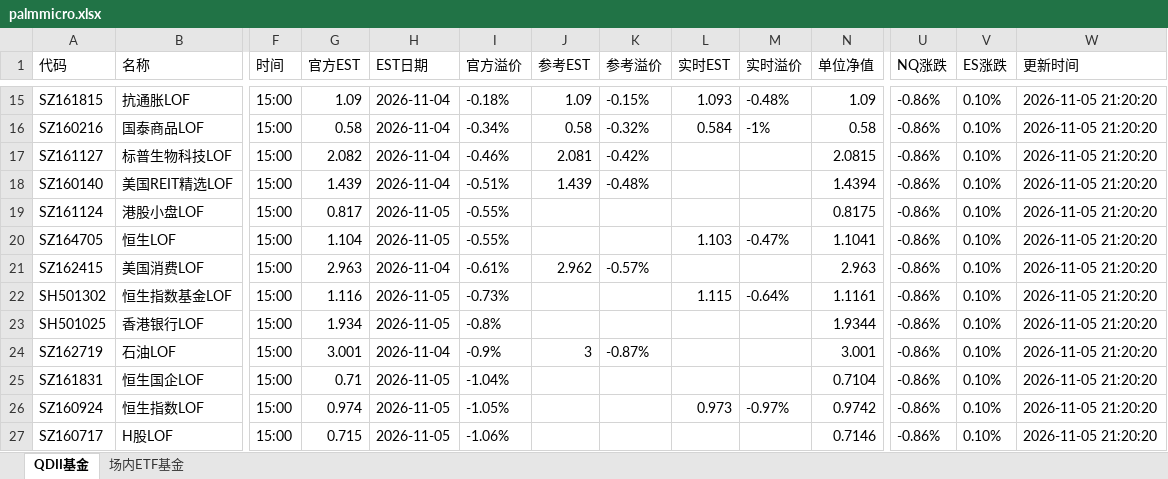
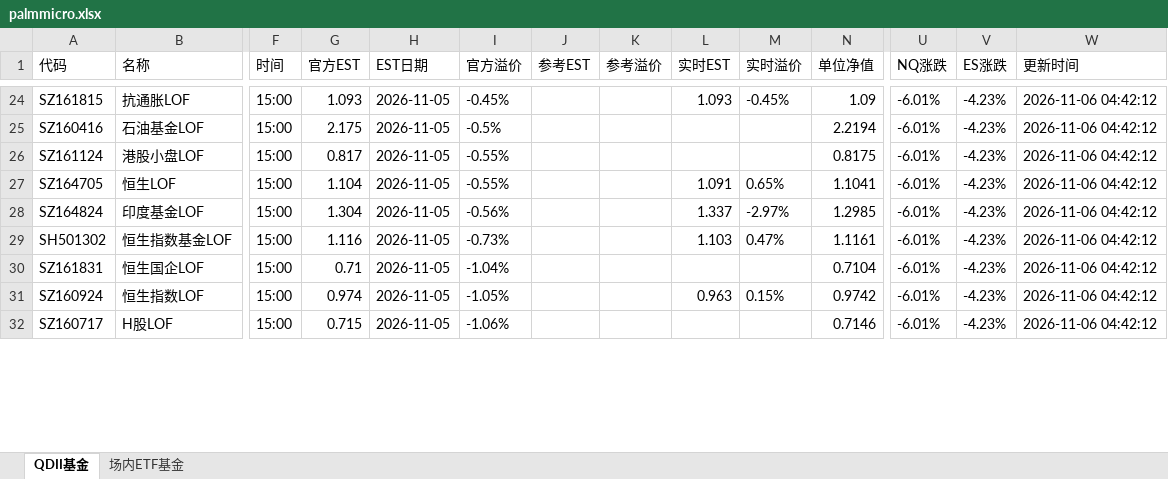
Before and after one commit to codes84/etf-monitor, an Excel workbook: palmmicro.xlsx, sheet QDII基金, drawn as a sheet; only a part is shown, gaps mark what is left out; values as stored, in another font and other column widths than the file's, no borders; removed rows and columns are numbered as before the commit, all else as after; rows hold the shown columns only; the diff covers the shown part only; the diff names each change by its address in the sheet, - before the commit and + after, or states it on an @@ line.

```diff
--- a/palmmicro.xlsx (sheet QDII基金)
+++ b/palmmicro.xlsx (sheet QDII基金)
-G24 (官方EST): 1.09
+G24 (官方EST): 1.093
-H24 (EST日期): 2026-11-04
+H24 (EST日期): 2026-11-05
-I24 (官方溢价): -0.18%
+I24 (官方溢价): -0.45%
-J24 (参考EST): 1.09
+J24 (参考EST): (empty)
-K24 (参考溢价): -0.15%
+K24 (参考溢价): (empty)
-M24 (实时溢价): -0.48%
+M24 (实时溢价): -0.45%
-U24 (NQ涨跌): -0.86%
+U24 (NQ涨跌): -6.01%
-V24 (ES涨跌): 0.10%
+V24 (ES涨跌): -4.23%
-W24 (更新时间): 2026-11-05 21:20:20
+W24 (更新时间): 2026-11-06 04:42:12
-row 16: SZ160216 | 国泰商品LOF | 15:00 | 0.58 | 2026-11-04 | -0.34% | 0.58 | -0.32% | 0.584 | -1% | 0.58 | -0.86% | 0.10% | 2026-11-05 21:20:20
-row 17: SZ161127 | 标普生物科技LOF | 15:00 | 2.082 | 2026-11-04 | -0.46% | 2.081 | -0.42% |  |  | 2.0815 | -0.86% | 0.10% | 2026-11-05 21:20:20
-row 18: SZ160140 | 美国REIT精选LOF | 15:00 | 1.439 | 2026-11-04 | -0.51% | 1.439 | -0.48% |  |  | 1.4394 | -0.86% | 0.10% | 2026-11-05 21:20:20
+row 25: SZ160416 | 石油基金LOF | 15:00 | 2.175 | 2026-11-05 | -0.5% |  |  |  |  | 2.2194 | -6.01% | -4.23% | 2026-11-06 04:42:12
-U26:U27 (NQ涨跌): -0.86%
+U26:U27 (NQ涨跌): -6.01%
-V26:V27 (ES涨跌): 0.10%
+V26:V27 (ES涨跌): -4.23%
-W26:W27 (更新时间): 2026-11-05 21:20:20
+W26:W27 (更新时间): 2026-11-06 04:42:12
-L27 (实时EST): 1.103
+L27 (实时EST): 1.091
-M27 (实时溢价): -0.47%
+M27 (实时溢价): 0.65%
-row 21: SZ162415 | 美国消费LOF | 15:00 | 2.963 | 2026-11-04 | -0.61% | 2.962 | -0.57% |  |  | 2.963 | -0.86% | 0.10% | 2026-11-05 21:20:20
+row 28: SZ164824 | 印度基金LOF | 15:00 | 1.304 | 2026-11-05 | -0.56% |  |  | 1.337 | -2.97% | 1.2985 | -6.01% | -4.23% | 2026-11-06 04:42:12
-L29 (实时EST): 1.115
+L29 (实时EST): 1.103
-M29 (实时溢价): -0.64%
+M29 (实时溢价): 0.47%
-U29 (NQ涨跌): -0.86%
+U29 (NQ涨跌): -6.01%
-V29 (ES涨跌): 0.10%
+V29 (ES涨跌): -4.23%
-W29 (更新时间): 2026-11-05 21:20:20
+W29 (更新时间): 2026-11-06 04:42:12
-row 23: SH501025 | 香港银行LOF | 15:00 | 1.934 | 2026-11-05 | -0.8% |  |  |  |  | 1.9344 | -0.86% | 0.10% | 2026-11-05 21:20:20
-row 24: SZ162719 | 石油LOF | 15:00 | 3.001 | 2026-11-04 | -0.9% | 3 | -0.87% |  |  | 3.001 | -0.86% | 0.10% | 2026-11-05 21:20:20
-U30:U32 (NQ涨跌): -0.86%
+U30:U32 (NQ涨跌): -6.01%
-V30:V32 (ES涨跌): 0.10%
+V30:V32 (ES涨跌): -4.23%
-W30:W32 (更新时间): 2026-11-05 21:20:20
+W30:W32 (更新时间): 2026-11-06 04:42:12
-L31 (实时EST): 0.973
+L31 (实时EST): 0.963
-M31 (实时溢价): -0.97%
+M31 (实时溢价): 0.15%
```
Also changed, not shown: 15 added rows, 11 removed rows and 96 edited cells elsewhere in this sheet, sheet 场内ETF基金, 1 other file.
